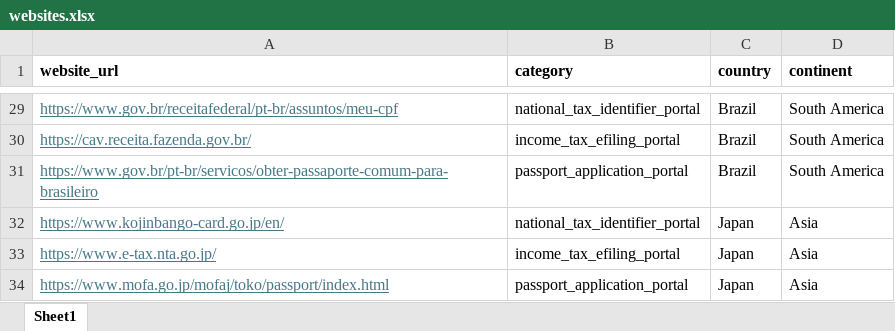
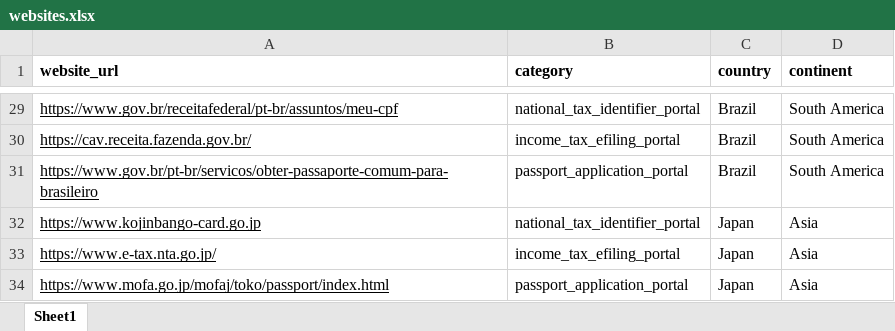
Before and after one commit to RogerSinghChugh/why_are_govt_websites_so_bad, an Excel workbook: resources/websites.xlsx, sheet Sheet1, drawn as a sheet; only a part is shown, gaps mark what is left out; values as stored, in another font and other column widths than the file's, no borders; the diff covers the shown part only; the diff names each change by its address in the sheet, - before the commit and + after, or states it on an @@ line.

```diff
--- a/resources/websites.xlsx (sheet Sheet1)
+++ b/resources/websites.xlsx (sheet Sheet1)
-A29:A34 text colour: #467886
+A29:A34 text colour: black
-A32 (website_url): https://www.kojinbango-card.go.jp/en/
+A32 (website_url): https://www.kojinbango-card.go.jp
```
Also changed, not shown: 1 edited cell and cell formats elsewhere in this sheet, 33 other files.
